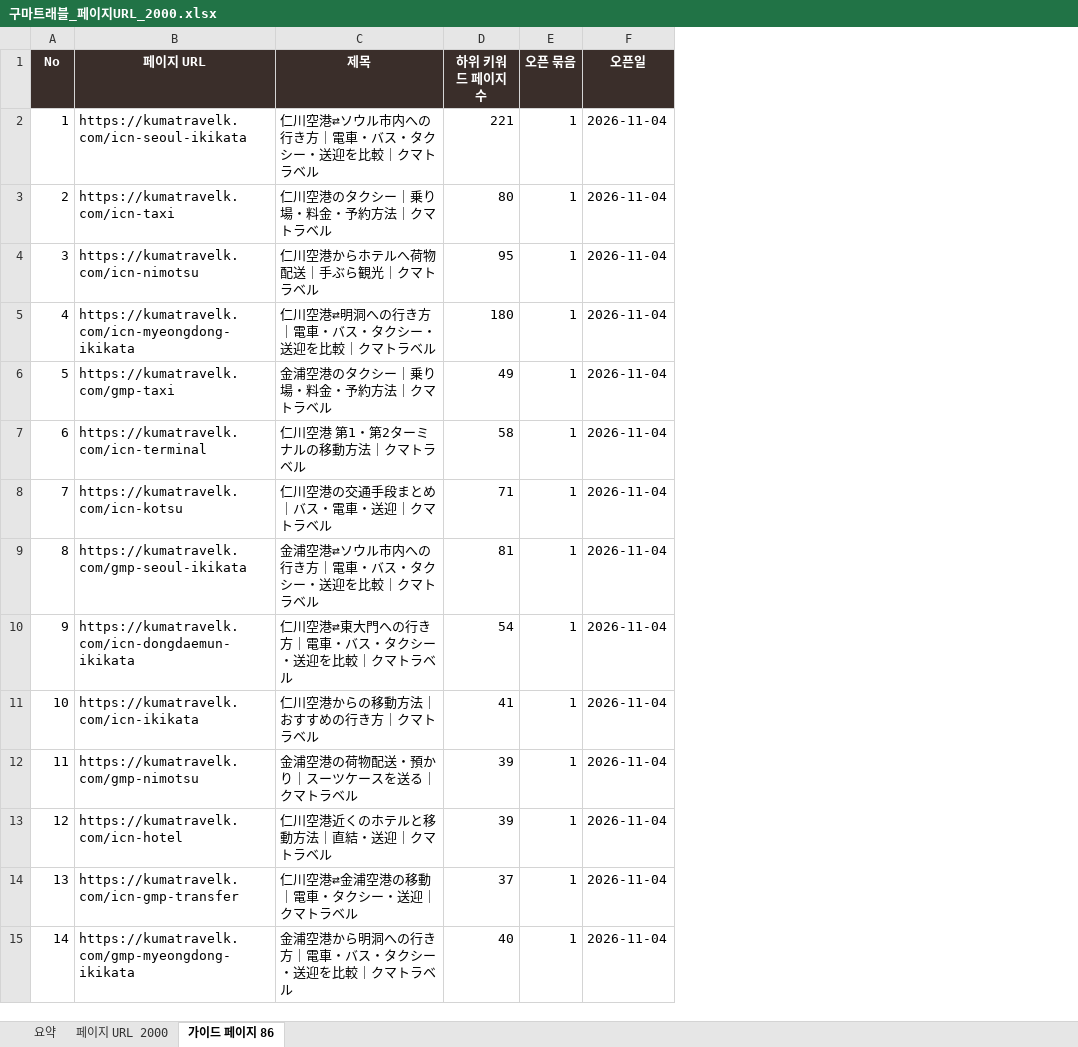
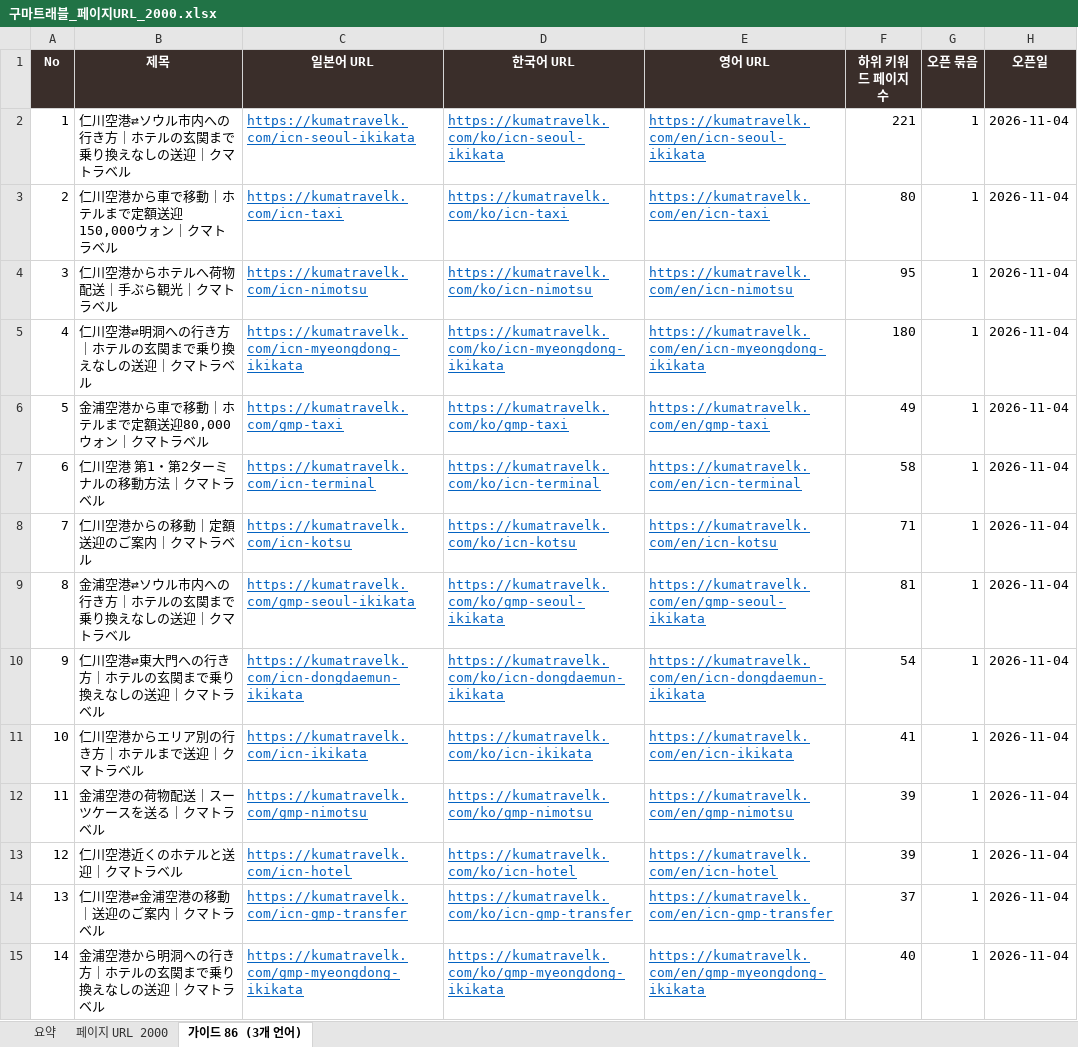
Before and after one commit to Jeongdonghwan/jp_prj, an Excel workbook: keywords/구마트래블_페이지URL_2000.xlsx, sheet 가이드 86 (3개 언어), drawn as a sheet; only a part is shown; values as stored, in another font and other column widths than the file's, no borders; removed rows and columns are numbered as before the commit, all else as after; the diff covers the shown part only; the diff names each change by its address in the sheet, - before the commit and + after, or states it on an @@ line.

```diff
--- a/keywords/구마트래블_페이지URL_2000.xlsx (sheet 가이드 86 (3개 언어))
+++ b/keywords/구마트래블_페이지URL_2000.xlsx (sheet 가이드 86 (3개 언어))
-sheet tab: 가이드 페이지 86
+sheet tab: 가이드 86 (3개 언어)
+column B (제목), rows 2-15: 仁川空港⇄ソウル市内への行き方｜ホテルの玄関まで乗り換えなしの送迎｜クマトラベル | 仁川空港から車で移動｜ホテルまで定額送迎150,000ウォン｜クマトラベル | 仁川空港からホテルへ荷物配送｜手ぶら観光｜クマトラベル | 仁川空港⇄明洞への行き方｜ホテルの玄関まで乗り換えなしの送迎｜クマトラベル | 金浦空港から車で移動｜ホテルまで定額送迎80,000ウォン｜クマトラベル | 仁川空港 第1・第2ターミナルの移動方法｜クマトラベル | 仁川空港からの移動｜定額送迎のご案内｜クマトラベル | 金浦空港⇄ソウル市内への行き方｜ホテルの玄関まで乗り換えなしの送迎｜クマトラベル | 仁川空港⇄東大門への行き方｜ホテルの玄関まで乗り換えなしの送迎｜クマトラベル | 仁川空港からエリア別の行き方｜ホテルまで送迎｜クマトラベル | 金浦空港の荷物配送｜スーツケースを送る｜クマトラベル | 仁川空港近くのホテルと送迎｜クマトラベル | 仁川空港⇄金浦空港の移動｜送迎のご案内｜クマトラベル | 金浦空港から明洞への行き方｜ホテルの玄関まで乗り換えなしの送迎｜クマトラベル
-column C (제목), rows 2-15: 仁川空港⇄ソウル市内への行き方｜電車・バス・タクシー・送迎を比較｜クマトラベル | 仁川空港のタクシー｜乗り場・料金・予約方法｜クマトラベル | 仁川空港からホテルへ荷物配送｜手ぶら観光｜クマトラベル | 仁川空港⇄明洞への行き方｜電車・バス・タクシー・送迎を比較｜クマトラベル | 金浦空港のタクシー｜乗り場・料金・予約方法｜クマトラベル | 仁川空港 第1・第2ターミナルの移動方法｜クマトラベル | 仁川空港の交通手段まとめ｜バス・電車・送迎｜クマトラベル | 金浦空港⇄ソウル市内への行き方｜電車・バス・タクシー・送迎を比較｜クマトラベル | 仁川空港⇄東大門への行き方｜電車・バス・タクシー・送迎を比較｜クマトラベル | 仁川空港からの移動方法｜おすすめの行き方｜クマトラベル | 金浦空港の荷物配送・預かり｜スーツケースを送る｜クマトラベル | 仁川空港近くのホテルと移動方法｜直結・送迎｜クマトラベル | 仁川空港⇄金浦空港の移動｜電車・タクシー・送迎｜クマトラベル | 金浦空港から明洞への行き方｜電車・バス・タクシー・送迎を比較｜クマトラベル
+column D (한국어 URL), rows 2-15: https://kumatravelk.com/ko/icn-seoul-ikikata | https://kumatravelk.com/ko/icn-taxi | https://kumatravelk.com/ko/icn-nimotsu | https://kumatravelk.com/ko/icn-myeongdong-ikikata | https://kumatravelk.com/ko/gmp-taxi | https://kumatravelk.com/ko/icn-terminal | https://kumatravelk.com/ko/icn-kotsu | https://kumatravelk.com/ko/gmp-seoul-ikikata | https://kumatravelk.com/ko/icn-dongdaemun-ikikata | https://kumatravelk.com/ko/icn-ikikata | https://kumatravelk.com/ko/gmp-nimotsu | https://kumatravelk.com/ko/icn-hotel | https://kumatravelk.com/ko/icn-gmp-transfer | https://kumatravelk.com/ko/gmp-myeongdong-ikikata
+column E (영어 URL), rows 2-15: https://kumatravelk.com/en/icn-seoul-ikikata | https://kumatravelk.com/en/icn-taxi | https://kumatravelk.com/en/icn-nimotsu | https://kumatravelk.com/en/icn-myeongdong-ikikata | https://kumatravelk.com/en/gmp-taxi | https://kumatravelk.com/en/icn-terminal | https://kumatravelk.com/en/icn-kotsu | https://kumatravelk.com/en/gmp-seoul-ikikata | https://kumatravelk.com/en/icn-dongdaemun-ikikata | https://kumatravelk.com/en/icn-ikikata | https://kumatravelk.com/en/gmp-nimotsu | https://kumatravelk.com/en/icn-hotel | https://kumatravelk.com/en/icn-gmp-transfer | https://kumatravelk.com/en/gmp-myeongdong-ikikata
-C1: 페이지 URL
+C1: 일본어 URL
@@ C2:C15 underline: off → on, text colour: black → #0563C1 @@
```
Also changed, not shown: cell formats elsewhere in this sheet, sheet 페이지 URL 2000, sheet 요약, 19 other files.
